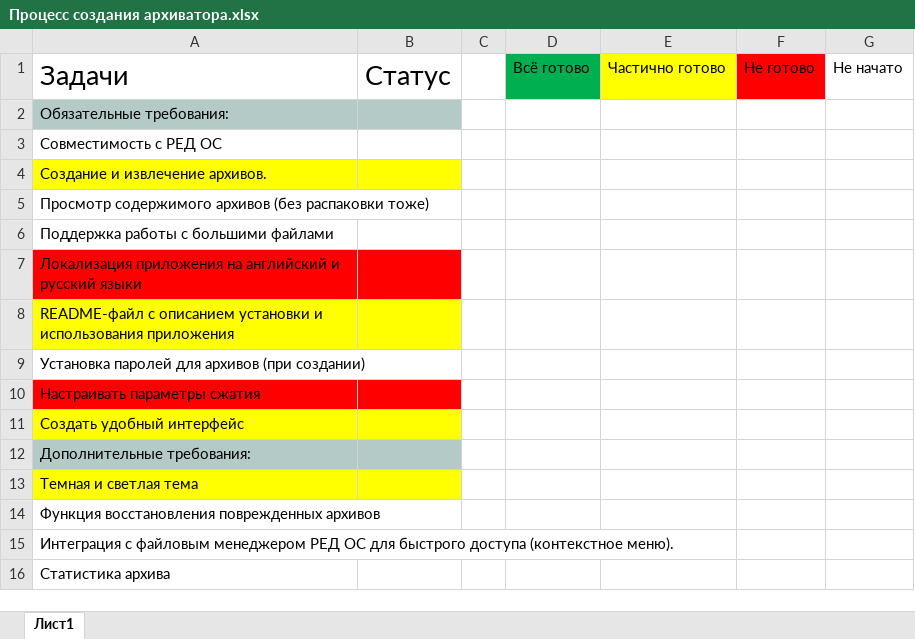
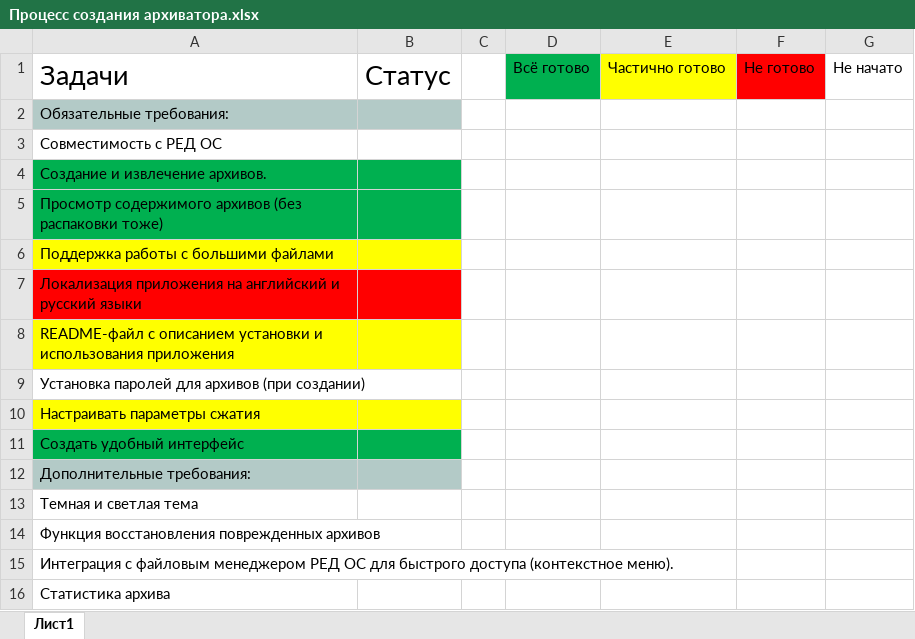
Before and after one commit to TryExit/ZipVolokSoft, an Excel workbook: Процесс создания архиватора.xlsx, sheet Лист1, drawn as a sheet; values as stored, in another font and other column widths than the file's, no borders; the diff names each change by its address in the sheet, - before the commit and + after, or states it on an @@ line.

```diff
--- a/Процесс создания архиватора.xlsx (sheet Лист1)
+++ b/Процесс создания архиватора.xlsx (sheet Лист1)
-A4:B4 fill: #FFFF00
+A4:B4 fill: #00B050
-A5:B5 fill: none
+A5:B5 fill: #00B050
-A6:B6 fill: none
+A6:B6 fill: #FFFF00
-A10:B10 fill: #FF0000
+A10:B10 fill: #FFFF00
-A11:B11 fill: #FFFF00
+A11:B11 fill: #00B050
-A13:B13 fill: #FFFF00
+A13:B13 fill: none
```
Also changed, not shown: 1 other file.
